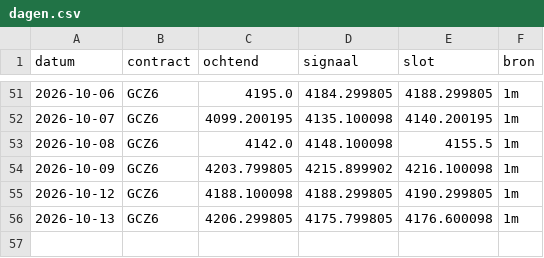
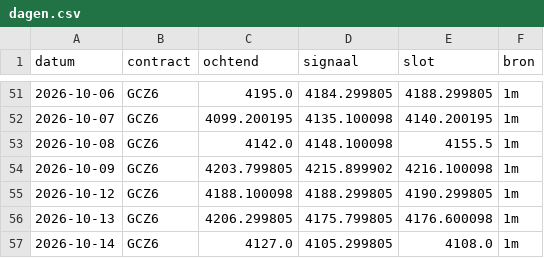
Before and after one commit to mylanreijnen2003-bot/TBotai, a CSV file: futures/mgc_paper/koersen/dagen.csv, drawn as a sheet; only a part is shown, gaps mark what is left out; the diff names each change by its address in the sheet, - before the commit and + after, or states it on an @@ line.

```diff
--- a/futures/mgc_paper/koersen/dagen.csv
+++ b/futures/mgc_paper/koersen/dagen.csv
+row 57: 2026-10-14 | GCZ6 | 4127.0 | 4105.299805 | 4108.0 | 1m
```
Also changed, not shown: futures/mgc_paper/logs/signalen.csv, futures/mgc_paper/verwerkt.csv, 5 other files.
